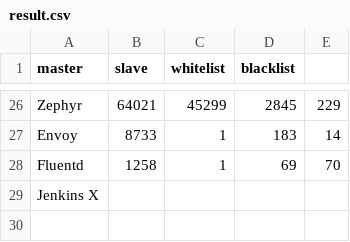
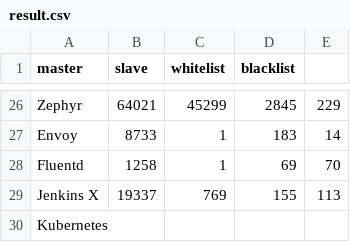
Before and after one commit to cncf/count_kw, a CSV file: result.csv, drawn as a sheet; only a part is shown, gaps mark what is left out.

```diff
--- a/result.csv
+++ b/result.csv
@@ -28,2 +28,3 @@ Envoy,8733,1,183,14
 Fluentd,1258,1,69,70
-Jenkins X,
+Jenkins X,19337,769,155,113
+Kubernetes,
```
Also changed, not shown: 1 other file.
